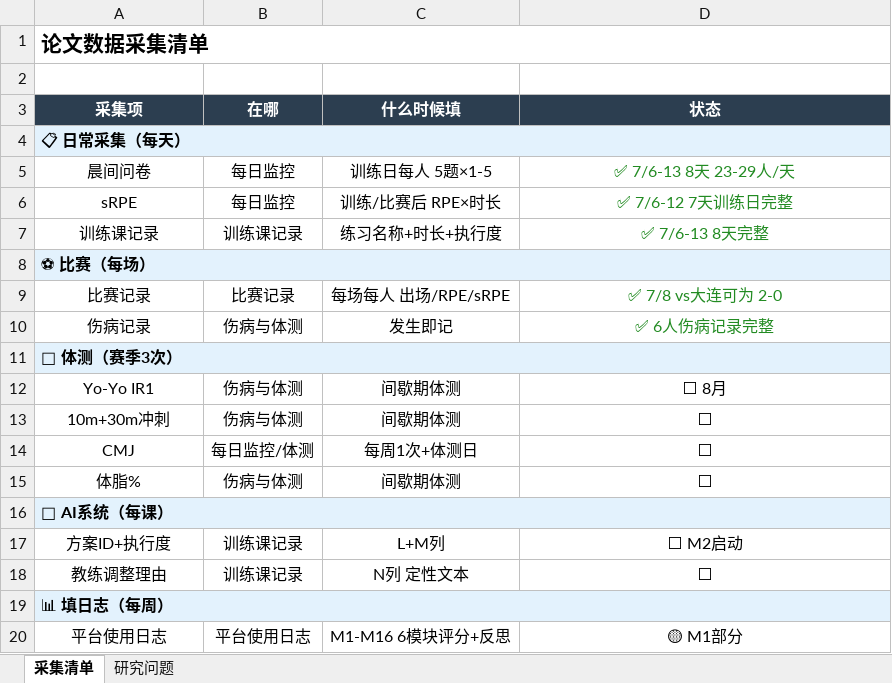
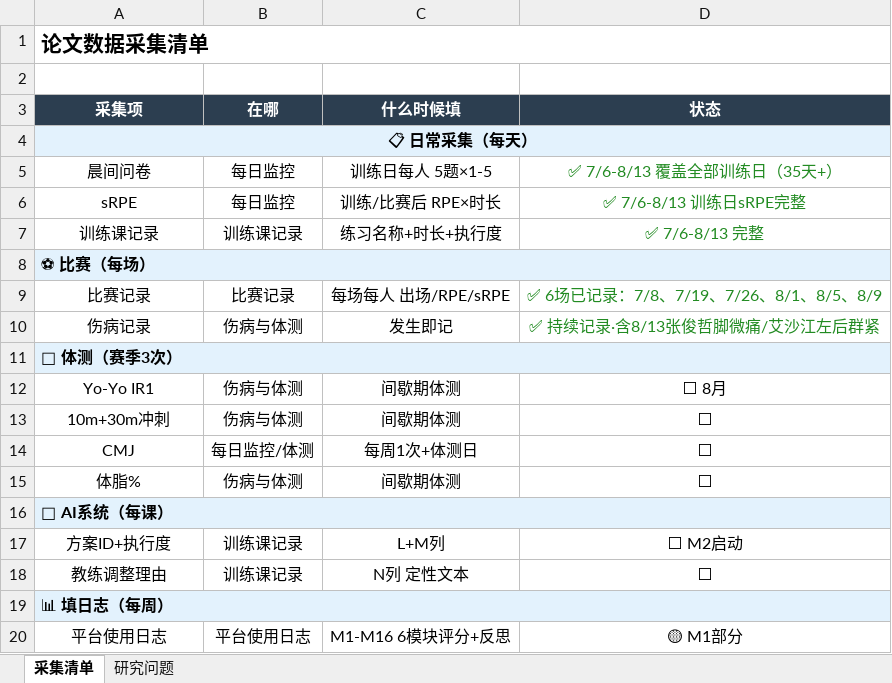
Before and after one commit to 13909605065/kenshin-pro, an Excel workbook: public/share/data/论文数据清单.xlsx, sheet 采集清单, drawn as a sheet; values as stored, in another font and other column widths than the file's, no borders; the diff names each change by its address in the sheet, - before the commit and + after, or states it on an @@ line.

```diff
--- a/public/share/data/论文数据清单.xlsx (sheet 采集清单)
+++ b/public/share/data/论文数据清单.xlsx (sheet 采集清单)
-A4 alignment: left
+A4 alignment: center
-D5 (状态): ✅ 7/6-13 8天 23-29人/天
+D5 (状态): ✅ 7/6-8/13 覆盖全部训练日（35天+）
-D6 (状态): ✅ 7/6-12 7天训练日完整
+D6 (状态): ✅ 7/6-8/13 训练日sRPE完整
-D7 (状态): ✅ 7/6-13 8天完整
+D7 (状态): ✅ 7/6-8/13 完整
-D9 (状态): ✅ 7/8 vs大连可为 2-0
+D9 (状态): ✅ 6场已记录：7/8、7/19、7/26、8/1、8/5、8/9
-D10 (状态): ✅ 6人伤病记录完整
+D10 (状态): ✅ 持续记录·含8/13张俊哲脚微痛/艾沙江左后群紧
```
Also changed, not shown: sheet 研究问题, public/share/data/平台使用日志.xlsx.
